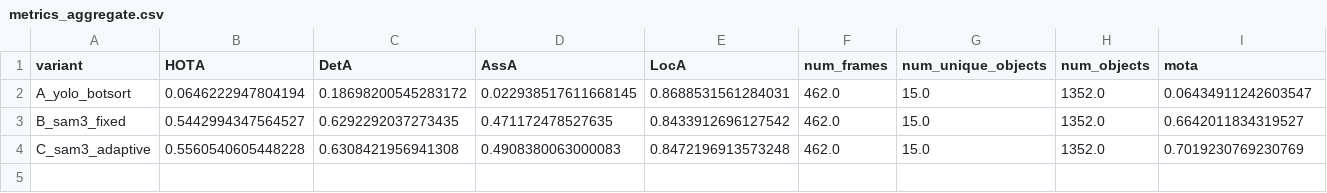
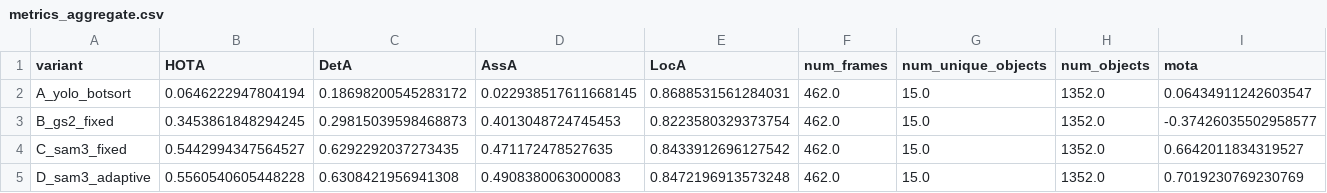
Before and after one commit to sbhattlab/PlayClassCV4Animals, a CSV file: data/tracker_eval/results/metrics_aggregate.csv, drawn as a sheet; only a part is shown; addresses are those after the commit; rows hold the shown columns only; the diff names each change by its address in the sheet, - before the commit and + after, or states it on an @@ line.

```diff
--- a/data/tracker_eval/results/metrics_aggregate.csv
+++ b/data/tracker_eval/results/metrics_aggregate.csv
+row 3: B_gs2_fixed | 0.3453861848294245 | 0.29815039598468873 | 0.4013048724745453 | 0.8223580329373754 | 462.0 | 15.0 | 1352.0 | -0.37426035502958577
-A4 (variant): B_sam3_fixed
+A4 (variant): C_sam3_fixed
-A5 (variant): C_sam3_adaptive
+A5 (variant): D_sam3_adaptive
```
Also changed, not shown: data/tracker_eval/results/metrics_per_cage.csv, data/tracker_eval/results/metrics_per_video.csv, 7 other files.
